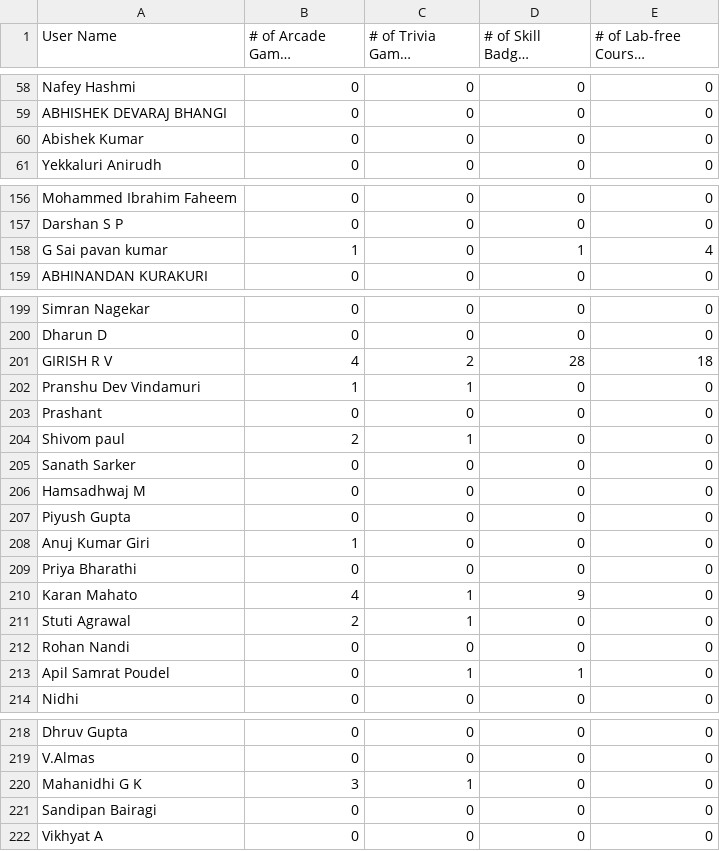
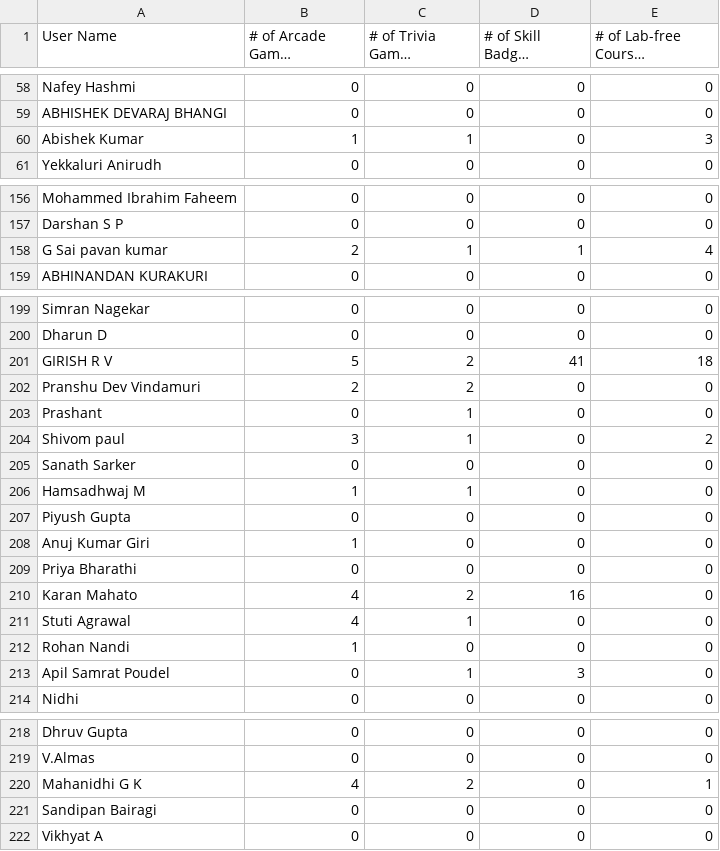
Before and after one commit to Mithzzx/gcaf-leaderboard, a CSV file: public/data.csv, drawn as a sheet; only a part is shown, gaps mark what is left out; long unchanged cells end in …; the diff covers the shown part only.

```diff
--- a/public/data.csv
+++ b/public/data.csv
@@ -59,3 +59,3 @@ Nafey Hashmi,0,0,0,0
 ABHISHEK DEVARAJ BHANGI,0,0,0,0
-Abishek Kumar,0,0,0,0
+Abishek Kumar,1,1,0,3
 Yekkaluri Anirudh,0,0,0,0
@@ -157,3 +157,3 @@ Mohammed Ibrahim Faheem,0,0,0,0
 Darshan S P,0,0,0,0
-G Sai pavan kumar,1,0,1,4
+G Sai pavan kumar,2,1,1,4
 ABHINANDAN KURAKURI,0,0,0,0
@@ -200,8 +200,8 @@ Simran Nagekar,0,0,0,0
 Dharun D,0,0,0,0
-GIRISH R V,4,2,28,18
-Pranshu Dev Vindamuri,1,1,0,0
-Prashant,0,0,0,0
-Shivom paul,2,1,0,0
+GIRISH R V,5,2,41,18
+Pranshu Dev Vindamuri,2,2,0,0
+Prashant,0,1,0,0
+Shivom paul,3,1,0,2
 Sanath Sarker,0,0,0,0
-Hamsadhwaj M,0,0,0,0
+Hamsadhwaj M,1,1,0,0
 Piyush Gupta,0,0,0,0
@@ -209,6 +209,6 @@ Anuj Kumar Giri,1,0,0,0
 Priya Bharathi,0,0,0,0
-Karan Mahato,4,1,9,0
-Stuti Agrawal,2,1,0,0
-Rohan Nandi,0,0,0,0
-Apil Samrat Poudel,0,1,1,0
+Karan Mahato,4,2,16,0
+Stuti Agrawal,4,1,0,0
+Rohan Nandi,1,0,0,0
+Apil Samrat Poudel,0,1,3,0
 Nidhi,0,0,0,0
@@ -219,3 +219,3 @@ Dhruv Gupta,0,0,0,0
 V.Almas,0,0,0,0
-Mahanidhi G K,3,1,0,0
+Mahanidhi G K,4,2,0,1
 Sandipan Bairagi,0,0,0,0
```
Also changed, not shown: 44 edited cells elsewhere in this file, 1 other file.
